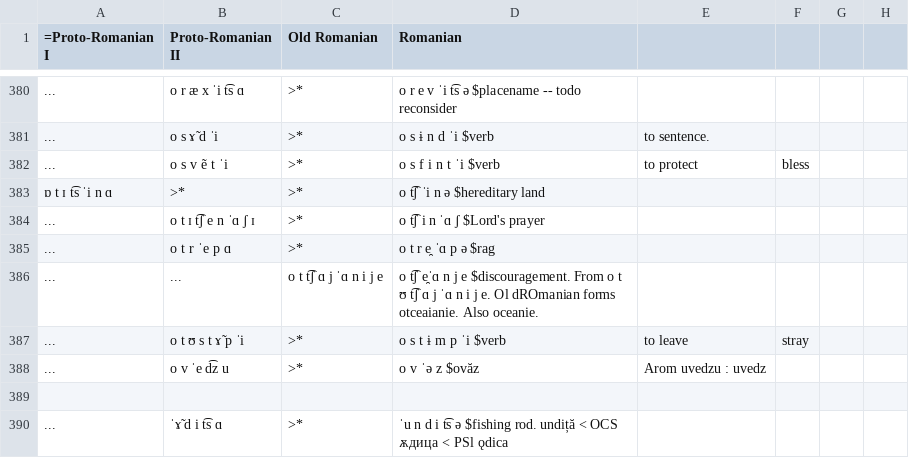
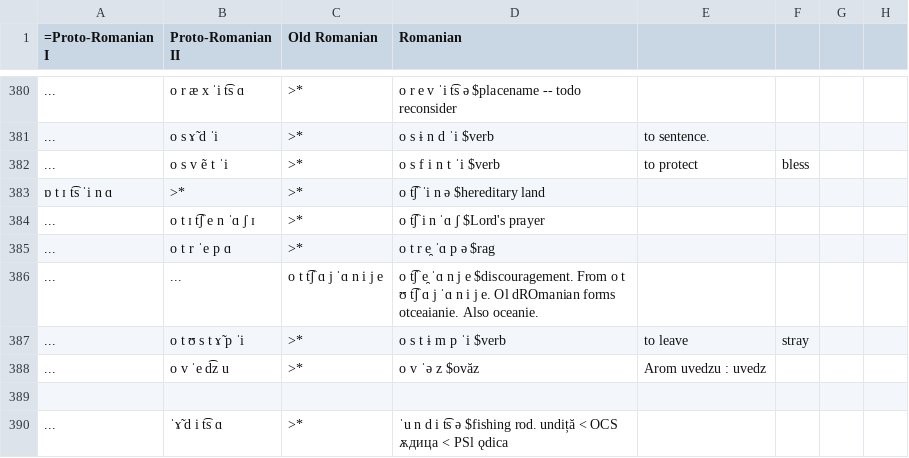
Before and after one commit to clmarr/romanian-cfr, a CSV file: SlavRoLLAPS.csv, drawn as a sheet; only a part is shown, gaps mark what is left out; the diff names each change by its address in the sheet, - before the commit and + after, or states it on an @@ line.

```diff
--- a/SlavRoLLAPS.csv
+++ b/SlavRoLLAPS.csv
-D386 (Romanian): o t͡ʃ e̯ˈɑ n j…
+D386 (Romanian): o t͡ʃ e̯ ˈɑ n j…
```
Also changed, not shown: CMrun/CMrun_stagewise_output_graph.csv, CMrun/CommonRomanianEditDistances.csv, 21 other files.
